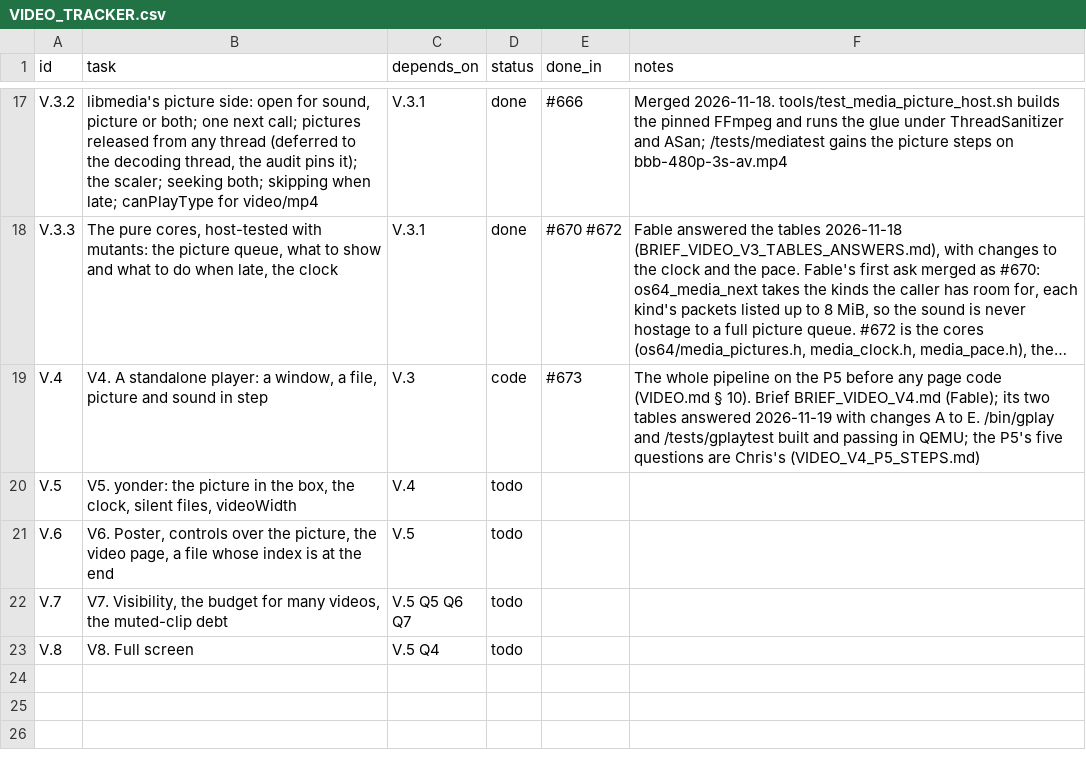
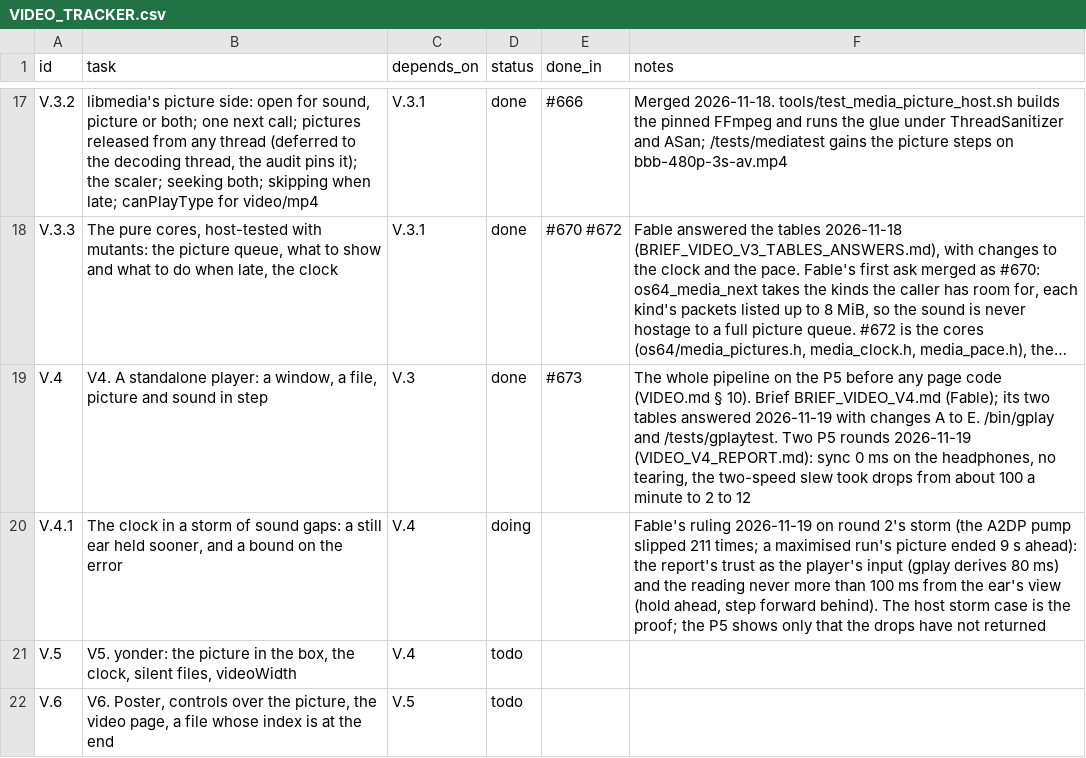
Before and after one commit to VBWizard/os64, a CSV file: docs/design/pending/VIDEO_TRACKER.csv, drawn as a sheet; only a part is shown, gaps mark what is left out; the shorter side is filled out with more unchanged rows; long unchanged cells end in …; the diff names each change by its address in the sheet, - before the commit and + after, or states it on an @@ line.

```diff
--- a/docs/design/pending/VIDEO_TRACKER.csv
+++ b/docs/design/pending/VIDEO_TRACKER.csv
-D19 (status): code
+D19 (status): done
-F19 (notes): …/bin/gplay and /tests/gplaytest built and passing in QEMU; the P5's five questions are Chris's (VIDEO_V4_P5_STEPS.md)
+F19 (notes): …/bin/gplay and /tests/gplaytest. Two P5 rounds 2026-11-19 (VIDEO_V4_REPORT.md): sync 0 ms on the headphones, no tearing, the two-speed slew took drops from about 100 a minute to 2 to 12
+row 20: V.4.1 | The clock in a storm of sound gaps: a still ear held sooner, and a bound on the error | V.4 | doing |  | Fable's ruling 2026-11-19 on round 2's storm (the A2DP pump slipped 211 times; a maximised run's picture ended 9 s ahead): the report's trust as the player's input (gplay derives 80 ms) and the reading never more than 100 ms from the ear's view (hold ahead, step forward behind). The host storm case is the proof; the P5 shows only that the drops have not returned
```
Also changed, not shown: 7 other files.
